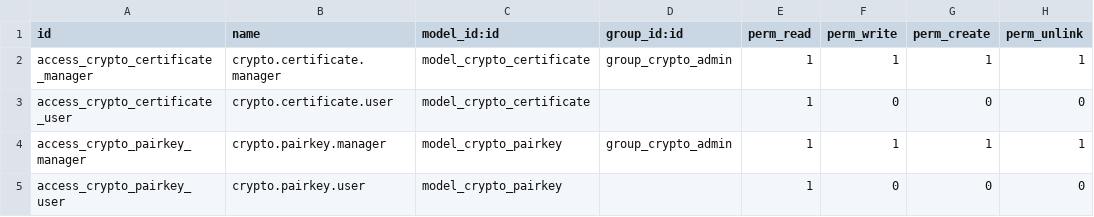
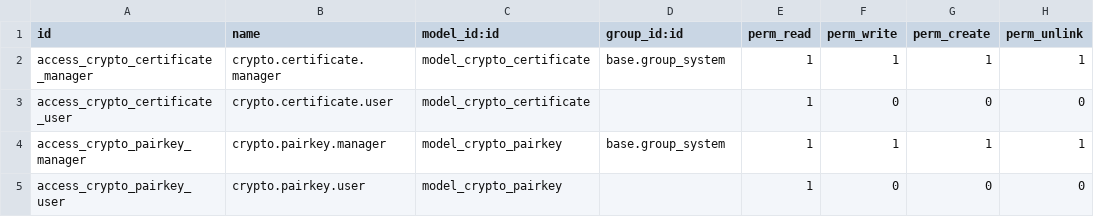
Before and after one commit to adhoc-dev/odoo-addons, a CSV file: crypto/security/ir.model.access.csv, drawn as a sheet.

Commit message:
IMP security groups

```diff
--- a/crypto/security/ir.model.access.csv
+++ b/crypto/security/ir.model.access.csv
@@ -1,5 +1,5 @@
 id,name,model_id:id,group_id:id,perm_read,perm_write,perm_create,perm_unlink
-access_crypto_certificate_manager,crypto.certificate.manager,model_crypto_certificate,group_crypto_admin,1,1,1,1
+access_crypto_certificate_manager,crypto.certificate.manager,model_crypto_certificate,base.group_system,1,1,1,1
 access_crypto_certificate_user,crypto.certificate.user,model_crypto_certificate,,1,0,0,0
-access_crypto_pairkey_manager,crypto.pairkey.manager,model_crypto_pairkey,group_crypto_admin,1,1,1,1
+access_crypto_pairkey_manager,crypto.pairkey.manager,model_crypto_pairkey,base.group_system,1,1,1,1
 access_crypto_pairkey_user,crypto.pairkey.user,model_crypto_pairkey,,1,0,0,0
```
Also changed, not shown: 2 other files.
